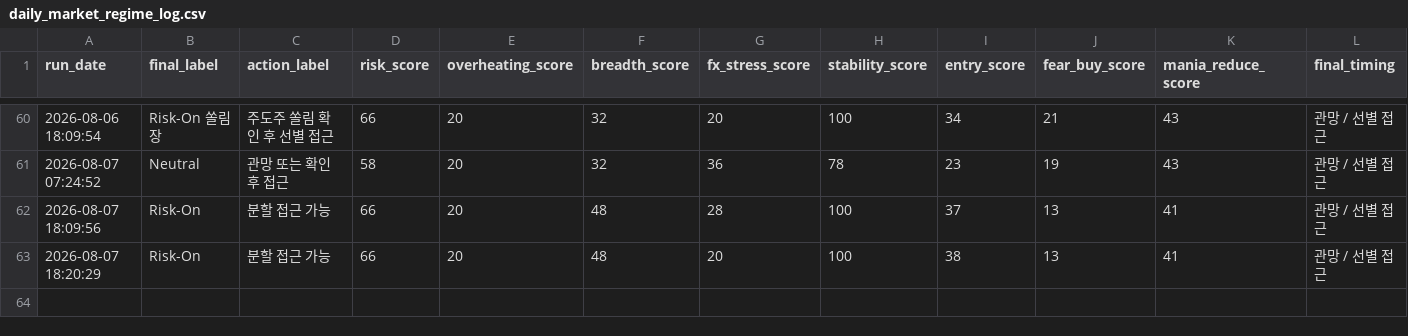
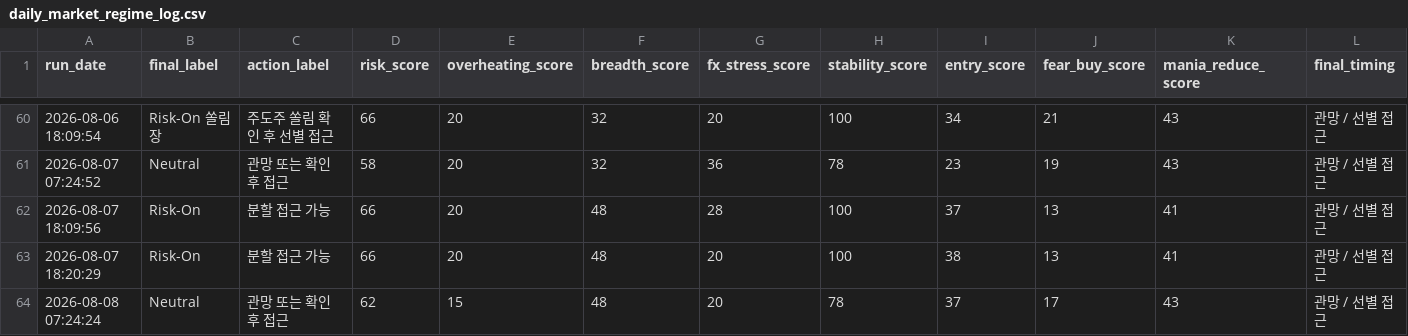
Before and after one commit to Woo-ook/market-brief-dashboard, a CSV file: daily_market_regime_log.csv, drawn as a sheet; only a part is shown, gaps mark what is left out; rows hold the shown columns only; the diff names each change by its address in the sheet, - before the commit and + after, or states it on an @@ line.

```diff
--- a/daily_market_regime_log.csv
+++ b/daily_market_regime_log.csv
+row 64: 2026-08-08 07:24:24 | Neutral | 관망 또는 확인 후 접근 | 62 | 15 | 48 | 20 | 78 | 37 | 17 | 43 | 관망 / 선별 접근
```
Also changed, not shown: 4 other files.
